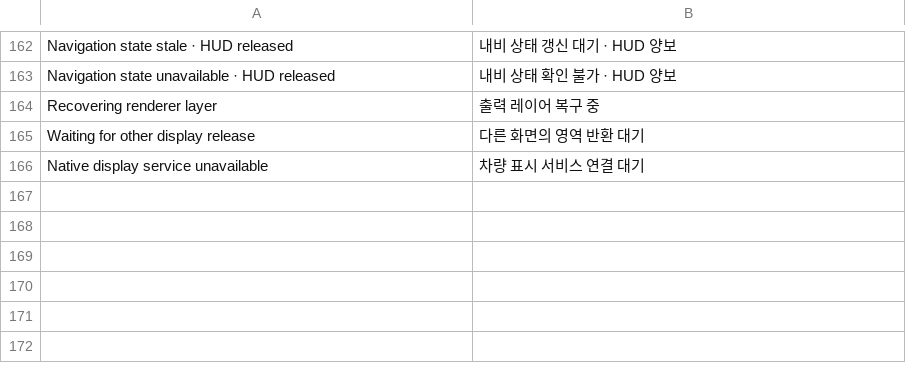
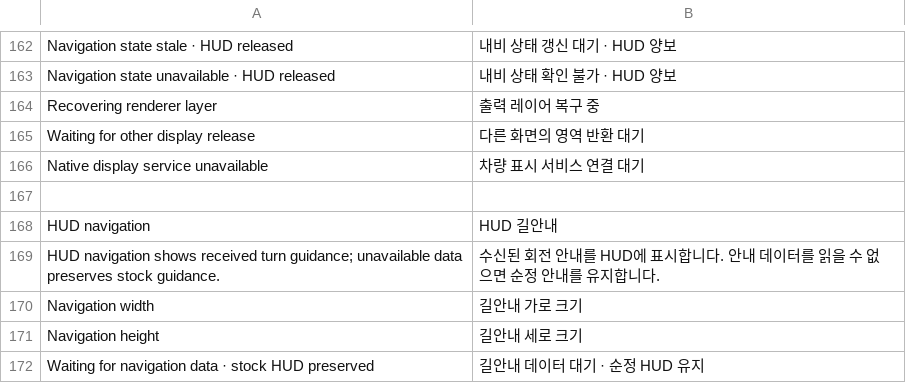
Before and after one commit to akakingj/apps, a TSV file: localization/ko-additions.tsv, drawn as a sheet; only a part is shown, gaps mark what is left out; the diff names each change by its address in the sheet, - before the commit and + after, or states it on an @@ line.

Commit message:
Restore HUD gauge layout and add adjustable native turn guidance in 1.0.4

```diff
--- a/localization/ko-additions.tsv
+++ b/localization/ko-additions.tsv
+row 167: (empty)
+row 168: HUD navigation | HUD 길안내
+row 169: HUD navigation shows received turn guidance; unavailable data preserves stock guidance. | 수신된 회전 안내를 HUD에 표시합니다. 안내 데이터를 읽을 수 없으면 순정 안내를 유지합니다.
+row 170: Navigation width | 길안내 가로 크기
+row 171: Navigation height | 길안내 세로 크기
+row 172: Waiting for navigation data · stock HUD preserved | 길안내 데이터 대기 · 순정 HUD 유지
```
Also changed, not shown: 59 other files.
